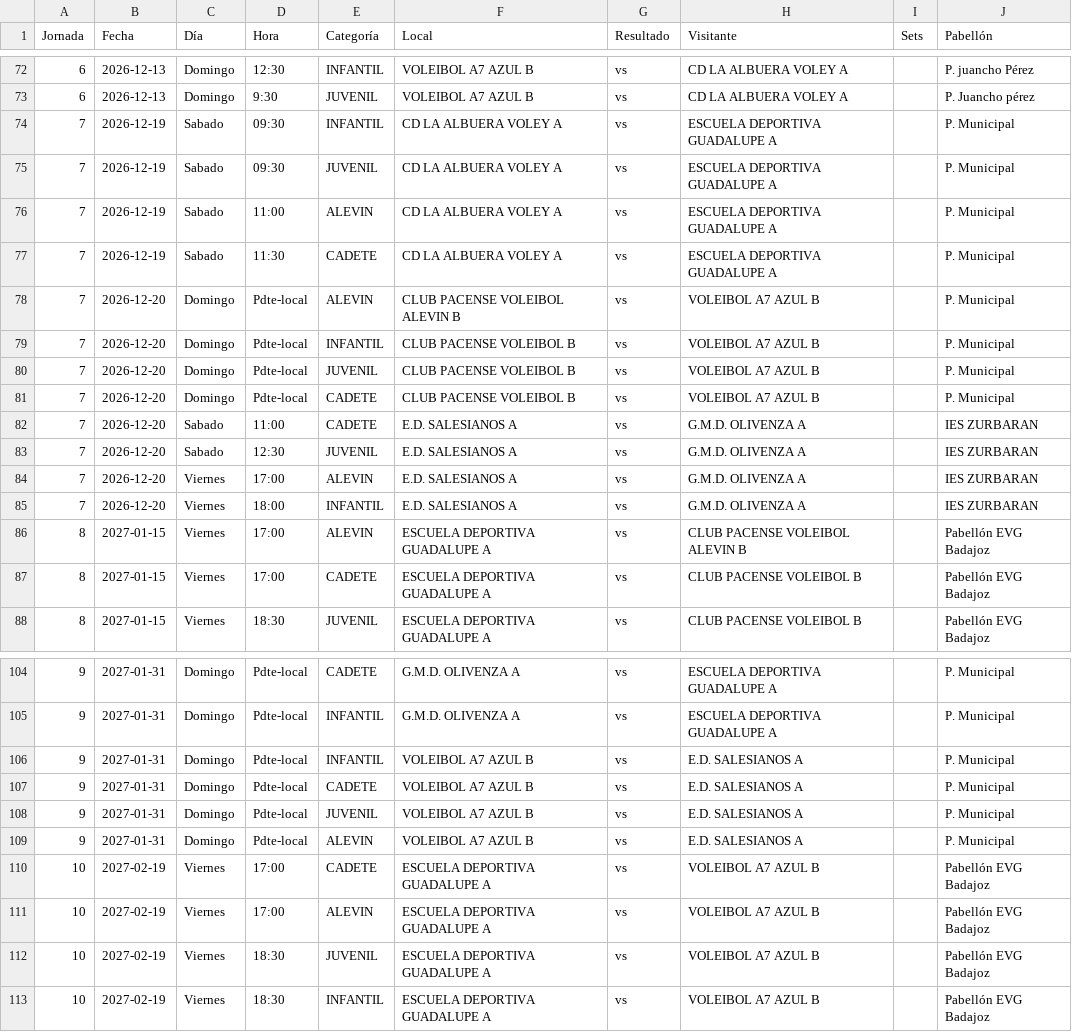
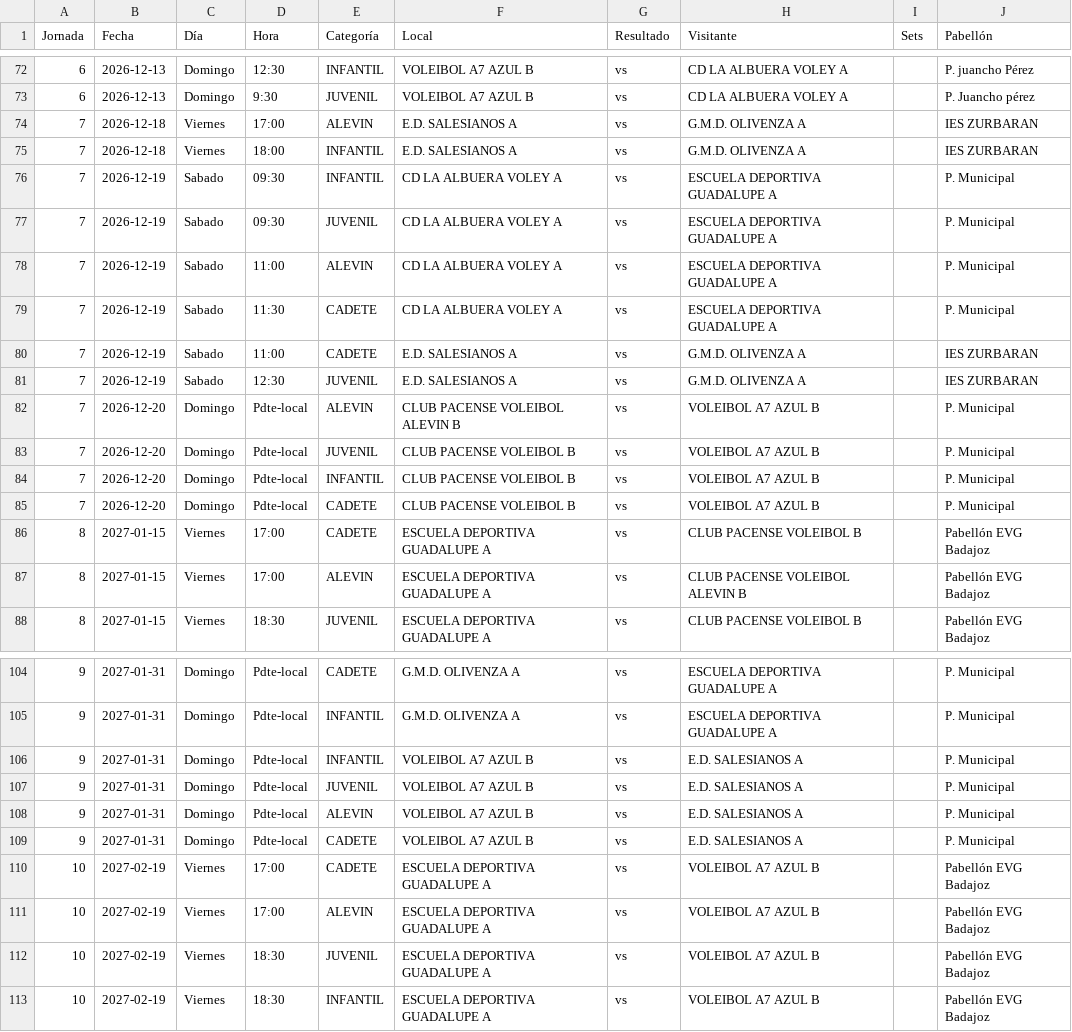
Before and after one commit to kapi21/marcador-voley, a CSV file: calendario/calendario_3F_GB.csv, drawn as a sheet; only a part is shown, gaps mark what is left out.

```diff
--- a/calendario/calendario_3F_GB.csv
+++ b/calendario/calendario_3F_GB.csv
@@ -73,2 +73,4 @@
 6;2026-12-13;Domingo;9:30;JUVENIL;VOLEIBOL A7 AZUL B;vs;CD LA ALBUERA VOLEY A;;P. Juancho pérez
+7;2026-12-18;Viernes;17:00;ALEVIN;E.D. SALESIANOS A;vs;G.M.D. OLIVENZA A;;IES ZURBARAN
+7;2026-12-18;Viernes;18:00;INFANTIL;E.D. SALESIANOS A;vs;G.M.D. OLIVENZA A;;IES ZURBARAN
 7;2026-12-19;Sabado;09:30;INFANTIL;CD LA ALBUERA VOLEY A;vs;ESCUELA DEPORTIVA GUADALUPE A;;P. Municipal
@@ -77,12 +79,10 @@
 7;2026-12-19;Sabado;11:30;CADETE;CD LA ALBUERA VOLEY A;vs;ESCUELA DEPORTIVA GUADALUPE A;;P. Municipal
+7;2026-12-19;Sabado;11:00;CADETE;E.D. SALESIANOS A;vs;G.M.D. OLIVENZA A;;IES ZURBARAN
+7;2026-12-19;Sabado;12:30;JUVENIL;E.D. SALESIANOS A;vs;G.M.D. OLIVENZA A;;IES ZURBARAN
 7;2026-12-20;Domingo;Pdte-local;ALEVIN;CLUB PACENSE VOLEIBOL ALEVIN B;vs;VOLEIBOL A7 AZUL B;;P. Municipal
+7;2026-12-20;Domingo;Pdte-local;JUVENIL;CLUB PACENSE VOLEIBOL B;vs;VOLEIBOL A7 AZUL B;;P. Municipal
 7;2026-12-20;Domingo;Pdte-local;INFANTIL;CLUB PACENSE VOLEIBOL B;vs;VOLEIBOL A7 AZUL B;;P. Municipal
-7;2026-12-20;Domingo;Pdte-local;JUVENIL;CLUB PACENSE VOLEIBOL B;vs;VOLEIBOL A7 AZUL B;;P. Municipal
 7;2026-12-20;Domingo;Pdte-local;CADETE;CLUB PACENSE VOLEIBOL B;vs;VOLEIBOL A7 AZUL B;;P. Municipal
-7;2026-12-20;Sabado;11:00;CADETE;E.D. SALESIANOS A;vs;G.M.D. OLIVENZA A;;IES ZURBARAN
-7;2026-12-20;Sabado;12:30;JUVENIL;E.D. SALESIANOS A;vs;G.M.D. OLIVENZA A;;IES ZURBARAN
-7;2026-12-20;Viernes;17:00;ALEVIN;E.D. SALESIANOS A;vs;G.M.D. OLIVENZA A;;IES ZURBARAN
-7;2026-12-20;Viernes;18:00;INFANTIL;E.D. SALESIANOS A;vs;G.M.D. OLIVENZA A;;IES ZURBARAN
+8;2027-01-15;Viernes;17:00;CADETE;ESCUELA DEPORTIVA GUADALUPE A;vs;CLUB PACENSE VOLEIBOL B;;Pabellón EVG Badajoz
 8;2027-01-15;Viernes;17:00;ALEVIN;ESCUELA DEPORTIVA GUADALUPE A;vs;CLUB PACENSE VOLEIBOL ALEVIN B;;Pabellón EVG Badajoz
-8;2027-01-15;Viernes;17:00;CADETE;ESCUELA DEPORTIVA GUADALUPE A;vs;CLUB PACENSE VOLEIBOL B;;Pabellón EVG Badajoz
 8;2027-01-15;Viernes;18:30;JUVENIL;ESCUELA DEPORTIVA GUADALUPE A;vs;CLUB PACENSE VOLEIBOL B;;Pabellón EVG Badajoz
@@ -106,5 +106,5 @@
 9;2027-01-31;Domingo;Pdte-local;INFANTIL;VOLEIBOL A7 AZUL B;vs;E.D. SALESIANOS A;;P. Municipal
-9;2027-01-31;Domingo;Pdte-local;CADETE;VOLEIBOL A7 AZUL B;vs;E.D. SALESIANOS A;;P. Municipal
 9;2027-01-31;Domingo;Pdte-local;JUVENIL;VOLEIBOL A7 AZUL B;vs;E.D. SALESIANOS A;;P. Municipal
 9;2027-01-31;Domingo;Pdte-local;ALEVIN;VOLEIBOL A7 AZUL B;vs;E.D. SALESIANOS A;;P. Municipal
+9;2027-01-31;Domingo;Pdte-local;CADETE;VOLEIBOL A7 AZUL B;vs;E.D. SALESIANOS A;;P. Municipal
 10;2027-02-19;Viernes;17:00;CADETE;ESCUELA DEPORTIVA GUADALUPE A;vs;VOLEIBOL A7 AZUL B;;Pabellón EVG Badajoz
```
Also changed, not shown: 3 other files.
